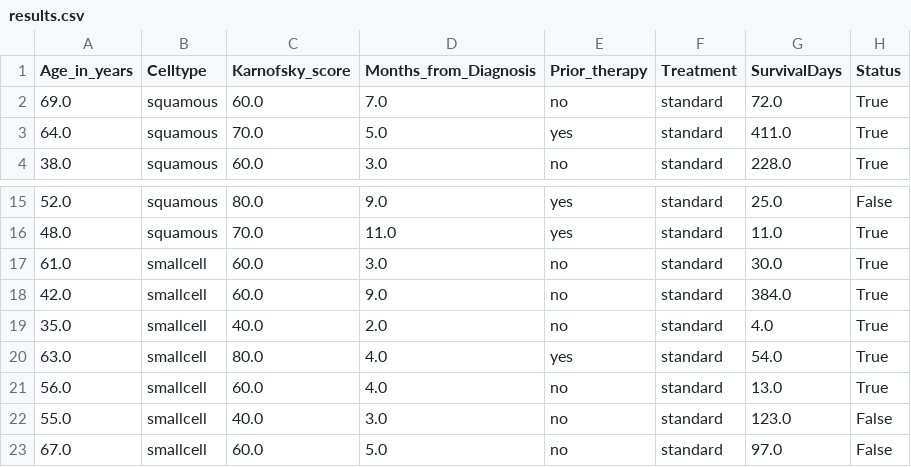
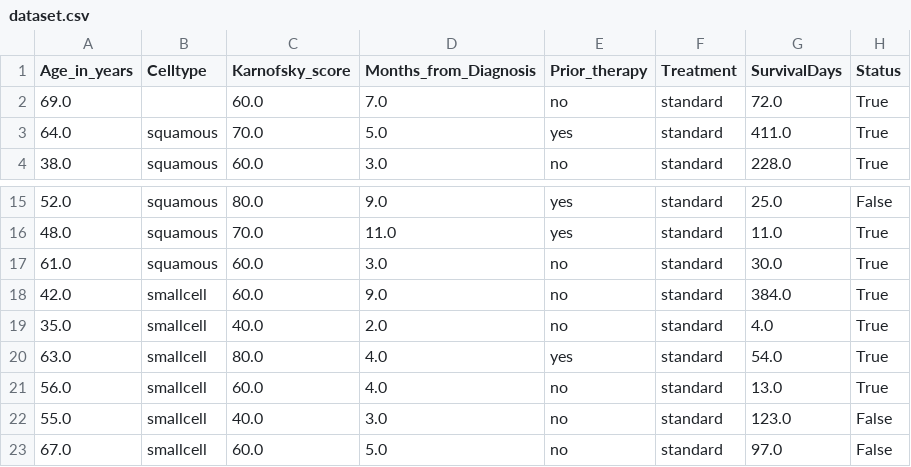
Before and after one commit to mattianeroni/gefplus, a CSV file: dataset.csv (was results.csv), drawn as a sheet; only a part is shown, gaps mark what is left out.

```diff
--- a/results.csv
+++ b/dataset.csv
@@ -1,3 +1,3 @@
 Age_in_years,Celltype,Karnofsky_score,Months_from_Diagnosis,Prior_therapy,Treatment,SurvivalDays,Status
-69.0,squamous,60.0,7.0,no,standard,72.0,True
+69.0,,60.0,7.0,no,standard,72.0,True
 64.0,squamous,70.0,5.0,yes,standard,411.0,True
@@ -16,3 +16,3 @@ Age_in_years,Celltype,Karnofsky_score,Months_from_Diagnosis,Prior_therapy,Treatm
 48.0,squamous,70.0,11.0,yes,standard,11.0,True
-61.0,smallcell,60.0,3.0,no,standard,30.0,True
+61.0,squamous,60.0,3.0,no,standard,30.0,True
 42.0,smallcell,60.0,9.0,no,standard,384.0,True
```
Also changed, not shown: 7 other files.
